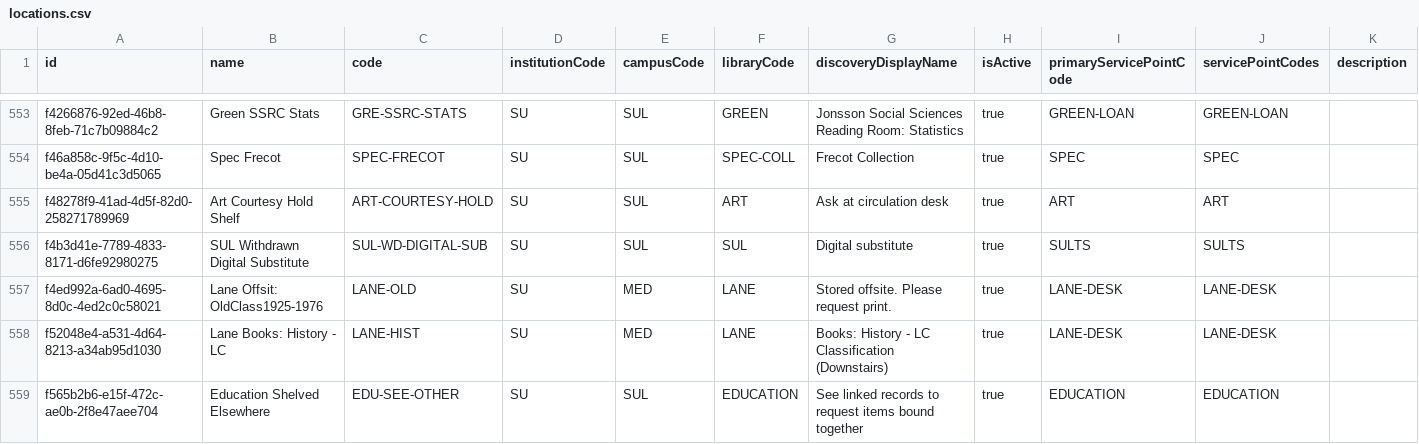
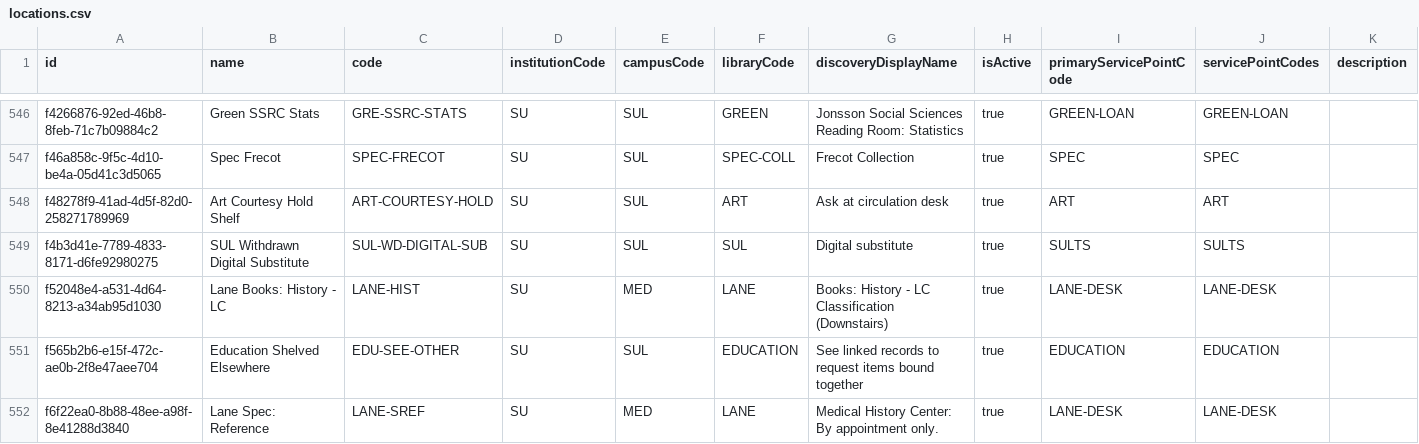
Before and after one commit to dev-wizard85/SearchWorks, a CSV file: config/folio/locations.csv, drawn as a sheet; only a part is shown, gaps mark what is left out; the shorter side is filled out with more unchanged rows; rows hold the shown columns only; the diff covers the shown part only; the diff names each change by its address in the sheet, - before the commit and + after, or states it on an @@ line.

Commit message:
Update FOLIO types

```diff
--- a/config/folio/locations.csv
+++ b/config/folio/locations.csv
-row 557: f4ed992a-6ad0-4695-8d0c-4ed2c0c58021 | Lane Offsit: OldClass1925-1976 | LANE-OLD | SU | MED | LANE | Stored offsite. Please request print. | true | LANE-DESK | LANE-DESK
```
Also changed, not shown: 9 removed rows elsewhere in this file, config/folio/circulation_rules.csv, 2 other files.
